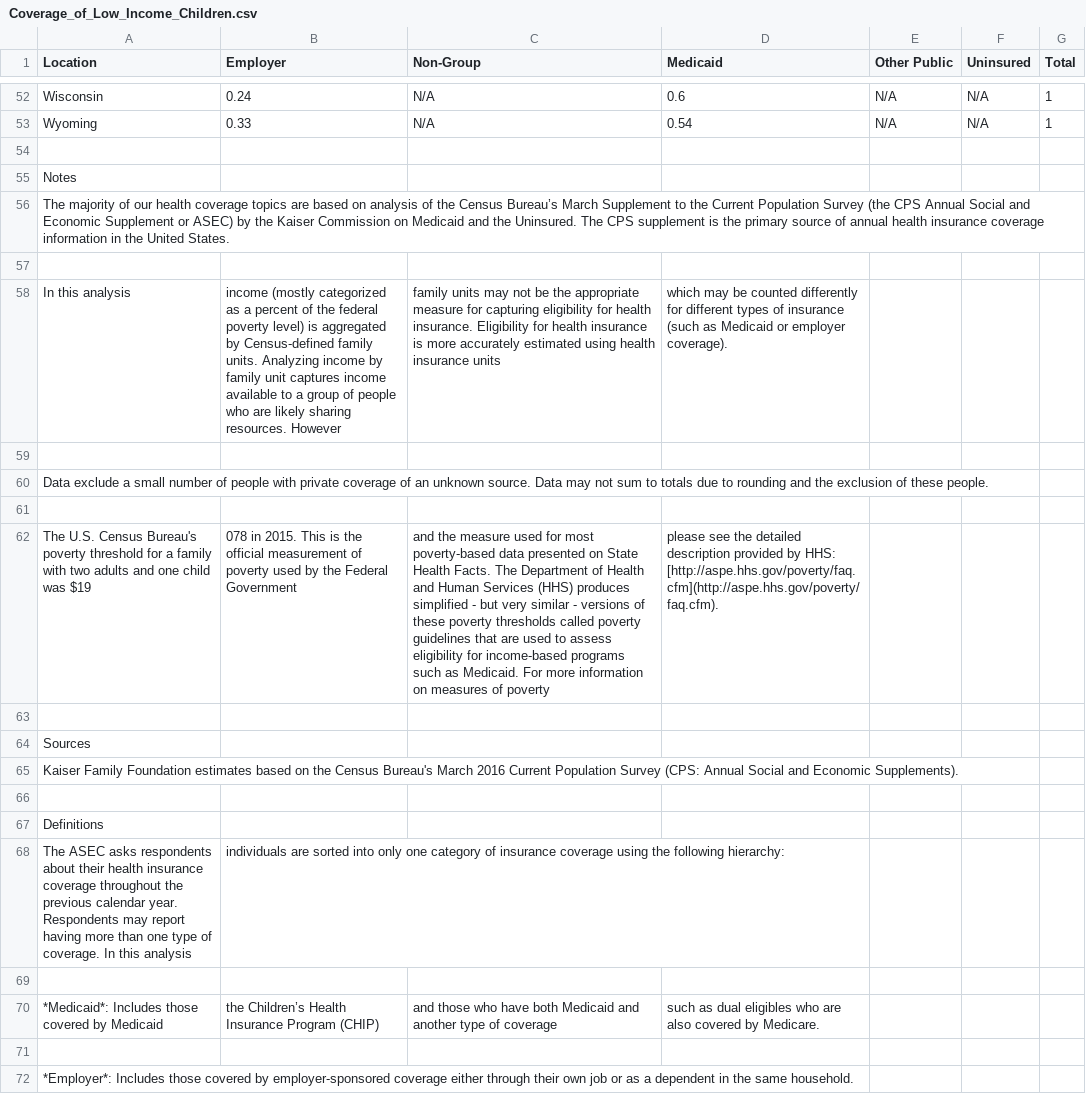
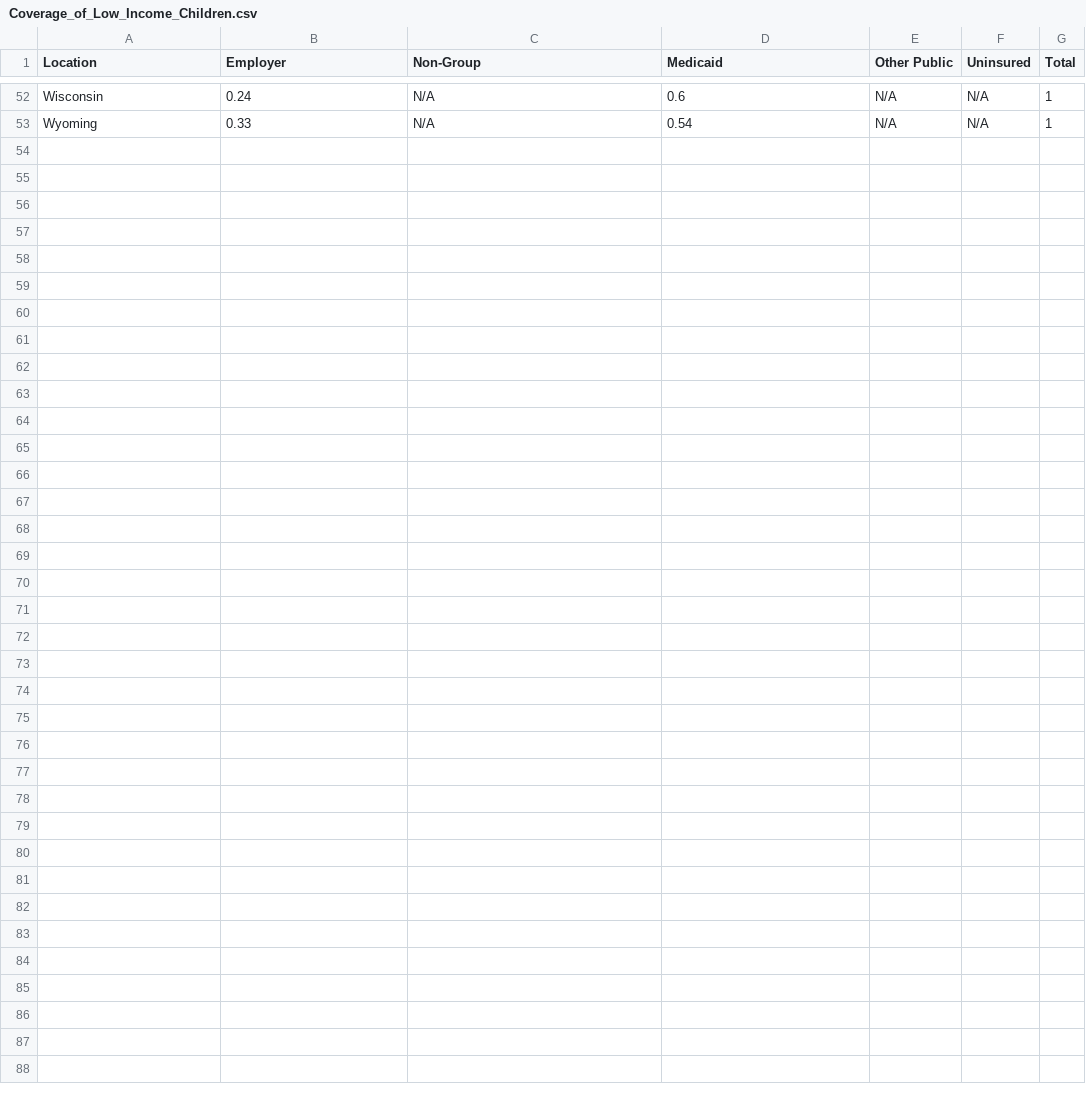
Before and after one commit to SJSU272Lab/WiseCare, a CSV file: Coverage_of_Low_Income_Children.csv, drawn as a sheet; only a part is shown, gaps mark what is left out; the diff covers the shown part only; the diff names each change by its address in the sheet, - before the commit and + after, or states it on an @@ line.

Commit message:
Update Coverage_of_Low_Income_Children.csv

```diff
--- a/Coverage_of_Low_Income_Children.csv
+++ b/Coverage_of_Low_Income_Children.csv
-row 54: (empty)
-row 55: Notes
-row 56: The majority of our health coverage topics are based on analysis of the Census Bureau’s March Supplement to the Current Population Survey (the CPS Annual Social and Economic Supplement or ASEC) by the Kaiser Commission on Medicaid and the Uninsured. The CPS supplement is the primary source of annual health insurance coverage information in the United States.
-row 57: (empty)
-row 58: In this analysis | income (mostly categorized as a percent of the federal poverty level) is aggregated by Census-defined family units. Analyzing income by family unit captures income available to a group of people who are likely sharing resources. However | family units may not be the appropriate measure for capturing eligibility for health insurance. Eligibility for health insurance is more accurately estimated using health insurance units | which may be counted differently for different types of insurance (such as Medicaid or employer coverage).
-row 59: (empty)
-row 60: Data exclude a small number of people with private coverage of an unknown source. Data may not sum to totals due to rounding and the exclusion of these people.
-row 61: (empty)
-row 62: The U.S. Census Bureau's poverty threshold for a family with two adults and one child was $19 | 078 in 2015. This is the official measurement of poverty used by the Federal Government | and the measure used for most poverty-based data presented on State Health Facts. The Department of Health and Human Services (HHS) produces simplified - but very similar - versions of these poverty thresholds called poverty guidelines that are used to assess eligibility for income-based programs such as Medicaid. For more information on measures of poverty | please see the detailed description provided by HHS: [http://aspe.hhs.gov/poverty/faq.cfm](http://aspe.hhs.gov/poverty/faq.cfm).
-row 63: (empty)
-row 64: Sources
-row 65: Kaiser Family Foundation estimates based on the Census Bureau's March 2016 Current Population Survey (CPS: Annual Social and Economic Supplements).
-row 66: (empty)
-row 67: Definitions
-row 68: The ASEC asks respondents about their health insurance coverage throughout the previous calendar year. Respondents may report having more than one type of coverage. In this analysis | individuals are sorted into only one category of insurance coverage using the following hierarchy:
-row 69: (empty)
-row 70: *Medicaid*: Includes those covered by Medicaid | the Children’s Health Insurance Program (CHIP) | and those who have both Medicaid and another type of coverage | such as dual eligibles who are also covered by Medicare.
-row 71: (empty)
-row 72: *Employer*: Includes those covered by employer-sponsored coverage either through their own job or as a dependent in the same household.
```
Also changed, not shown: 10 removed rows elsewhere in this file.
